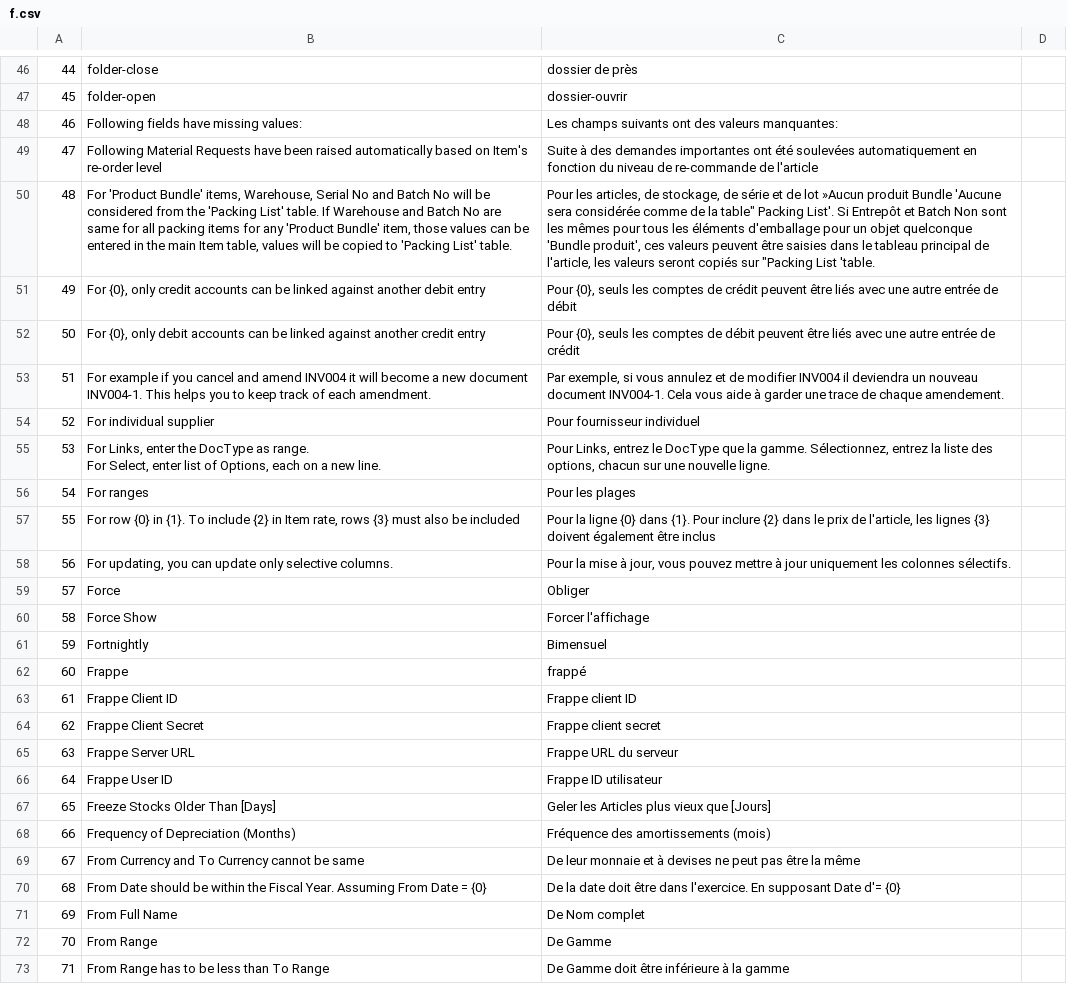
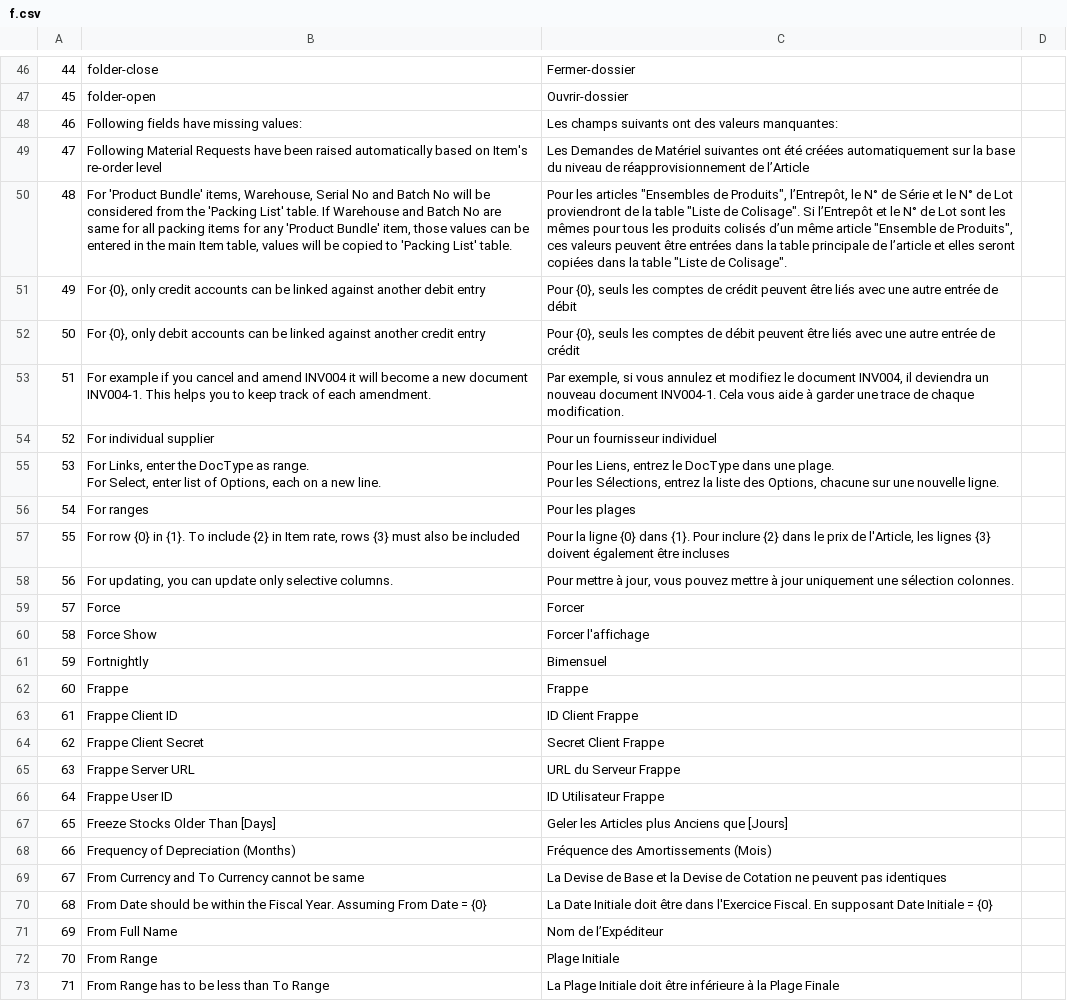
Before and after one commit to qrevel/erpnext-translations, a CSV file: f.csv, drawn as a sheet; only a part is shown, gaps mark what is left out; ↵ is a line break in a cell; the diff covers the shown part only; the diff names each change by its address in the sheet, - before the commit and + after, or states it on an @@ line.

```diff
--- a/f.csv
+++ b/f.csv
-C46: dossier de près
+C46: Fermer-dossier
-C47: dossier-ouvrir
+C47: Ouvrir-dossier
-C49: Suite à des demandes importantes ont été soulevées automatiquement en fonction du niveau de re-commande de l'article
+C49: Les Demandes de Matériel suivantes ont été créées automatiquement sur la base du niveau de réapprovisionnement de l’Article
-C50: Pour les articles, de stockage, de série et de lot »Aucun produit Bundle 'Aucune sera considérée comme de la table" Packing List'. Si Entrepôt et Batch Non sont les mêmes pour tous les éléments d'emballage pour un objet quelconque 'Bundle produit', ces valeurs peuvent être saisies dans le tableau principal de l'article, les valeurs seront copiés sur "Packing List 'table.
+C50: Pour les articles "Ensembles de Produits", l’Entrepôt, le N° de Série et le N° de Lot proviendront de la table "Liste de Colisage". Si l’Entrepôt et le N° de Lot sont les mêmes pour tous les produits colisés d’un même article "Ensemble de Produits", ces valeurs peuvent être entrées dans la table principale de l’article et elles seront copiées dans la table "Liste de Colisage".
-C53: …annulez et de modifier INV004 il deviendra un nouveau document INV004-1. Cela vous aide à garder une trace de chaque amendement.
+C53: …annulez et modifiez le document INV004, il deviendra un nouveau document INV004-1. Cela vous aide à garder une trace de chaque modification.
-C54: Pour fournisseur individuel
+C54: Pour un fournisseur individuel
-C55: Pour Links, entrez le DocType que la gamme. Sélectionnez, entrez la liste des options, chacun sur une…
+C55: Pour les Liens, entrez le DocType dans une plage. ↵ Pour les Sélections, entrez la liste des Options, chacune sur une…
-C57: …prix de l'article, les lignes {3} doivent également être inclus
+C57: …prix de l'Article, les lignes {3} doivent également être incluses
-C58: Pour la mise à jour, vous pouvez mettre à jour uniquement les colonnes sélectifs.
+C58: Pour mettre à jour, vous pouvez mettre à jour uniquement une sélection colonnes.
-C59: Obliger
+C59: Forcer
-C62: frappé
+C62: Frappe
-C63: Frappe client ID
+C63: ID Client Frappe
-C64: Frappe client secret
+C64: Secret Client Frappe
-C65: Frappe URL du serveur
+C65: URL du Serveur Frappe
-C66: Frappe ID utilisateur
+C66: ID Utilisateur Frappe
-C67: Geler les Articles plus vieux que [Jours]
+C67: Geler les Articles plus Anciens que [Jours]
-C68: Fréquence des amortissements (mois)
+C68: Fréquence des Amortissements (Mois)
-C69: De leur monnaie et à devises ne peut pas être la même
+C69: La Devise de Base et la Devise de Cotation ne peuvent pas identiques
-C70: De la date doit être dans l'exercice. En supposant Date d'= {0}
+C70: La Date Initiale doit être dans l'Exercice Fiscal. En supposant Date Initiale = {0}
-C71: De Nom complet
+C71: Nom de l’Expéditeur
-C72: De Gamme
+C72: Plage Initiale
-C73: De Gamme doit être inférieure à la gamme
+C73: La Plage Initiale doit être inférieure à la Plage Finale
```
Also changed, not shown: 132 edited cells elsewhere in this file.
